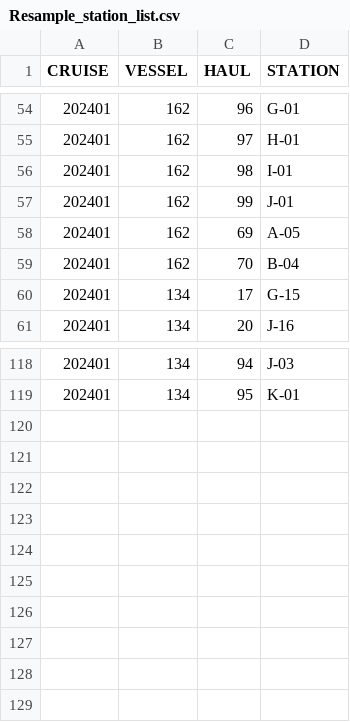
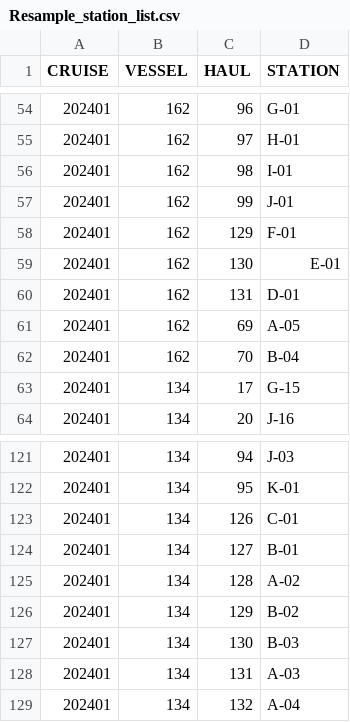
Before and after one commit to AFSC-Shellfish-Assessment-Program/At-sea-data-scripts, a CSV file: Output/Resample_station_list.csv, drawn as a sheet; only a part is shown, gaps mark what is left out; the diff names each change by its address in the sheet, - before the commit and + after, or states it on an @@ line.

Commit message:
update output files

```diff
--- a/Output/Resample_station_list.csv
+++ b/Output/Resample_station_list.csv
+row 58: 202401 | 162 | 129 | F-01
+row 59: 202401 | 162 | 130 | E-01
+row 60: 202401 | 162 | 131 | D-01
+row 123: 202401 | 134 | 126 | C-01
+row 124: 202401 | 134 | 127 | B-01
+row 125: 202401 | 134 | 128 | A-02
+row 126: 202401 | 134 | 129 | B-02
+row 127: 202401 | 134 | 130 | B-03
+row 128: 202401 | 134 | 131 | A-03
+row 129: 202401 | 134 | 132 | A-04
```
Also changed, not shown: 1 other file.
